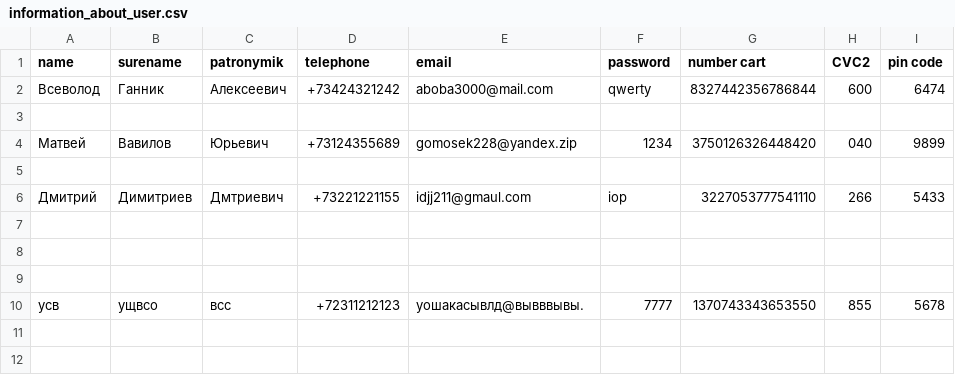
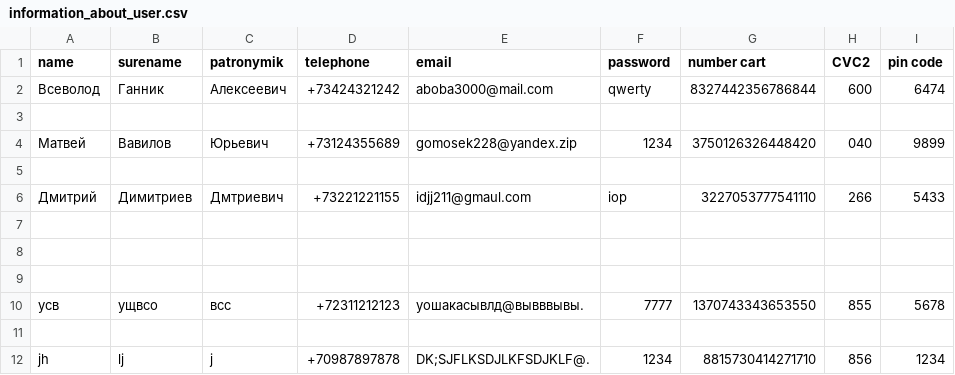
Before and after one commit to Seva5959/GeekBrains, a CSV file: банкомат/information_about_user.csv, drawn as a sheet; the diff names each change by its address in the sheet, - before the commit and + after, or states it on an @@ line.

```diff
--- a/банкомат/information_about_user.csv
+++ b/банкомат/information_about_user.csv
+row 11: (empty)
+row 12: jh | lj | j | +70987897878 | DK;SJFLKSDJLKFSDJKLF@. | 1234 | 8815730414271710 | 856 | 1234
```
Also changed, not shown: 8 other files.
